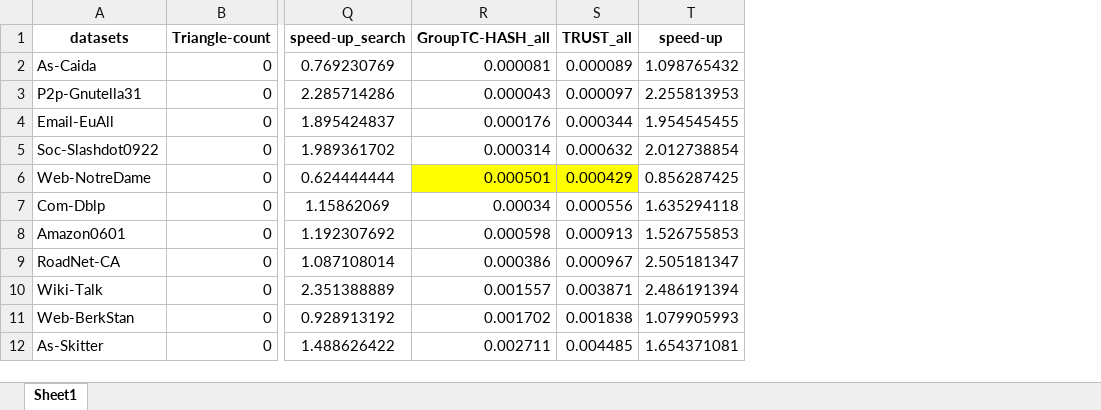
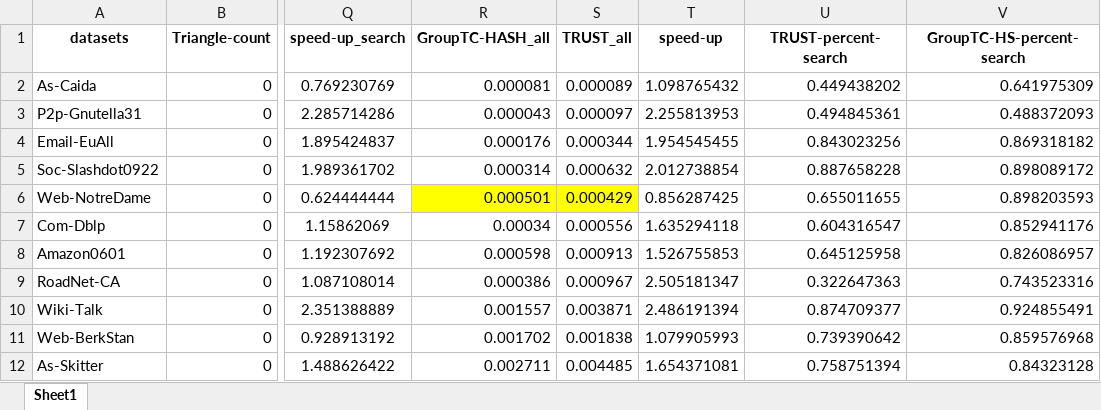
Before and after one commit to Nanqipro/TC_Log_result_processing, an Excel workbook: draw_graph/TrustVSGroupTC/lowDegree-buildIndex.xlsx, sheet Sheet1, drawn as a sheet; only a part is shown, gaps mark what is left out; values as stored, in another font and other column widths than the file's, no borders; the diff names each change by its address in the sheet, - before the commit and + after, or states it on an @@ line.

```diff
--- a/draw_graph/TrustVSGroupTC/lowDegree-buildIndex.xlsx (sheet Sheet1)
+++ b/draw_graph/TrustVSGroupTC/lowDegree-buildIndex.xlsx (sheet Sheet1)
+column U (TRUST-percent-search), rows 2-12: 0.449438202 | 0.494845361 | 0.843023256 | 0.887658228 | 0.655011655 | 0.604316547 | 0.645125958 | 0.322647363 | 0.874709377 | 0.739390642 | 0.758751394
+column V (GroupTC-HS-percent-search), rows 2-12: 0.641975309 | 0.488372093 | 0.869318182 | 0.898089172 | 0.898203593 | 0.852941176 | 0.826086957 | 0.743523316 | 0.924855491 | 0.859576968 | 0.84323128
```
Also changed, not shown: draw_graph/G500_log/G500_log1-speed-up.xlsx, draw_graph/G500_log/G500_log2-speed-up.xlsx, 12 other files.
